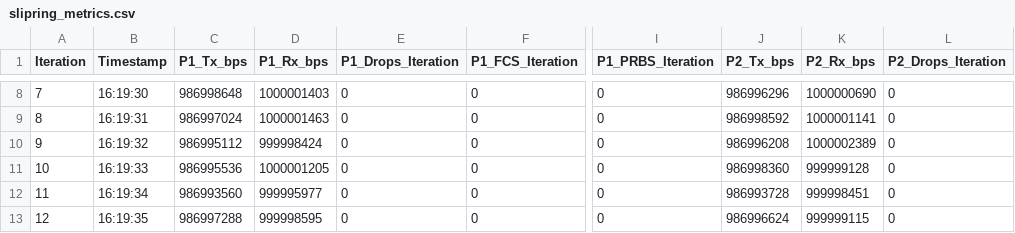
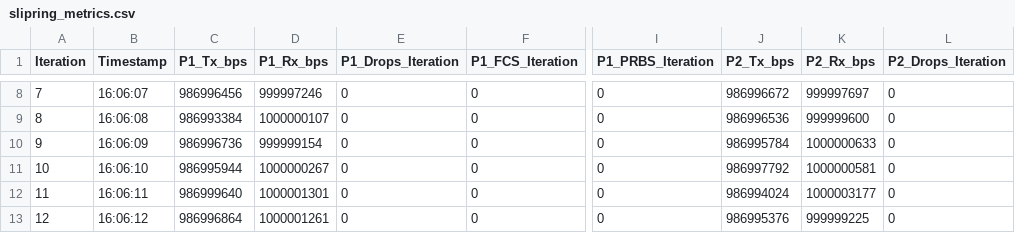
Before and after one commit to achen-max/SpirentTesting, a CSV file: slipring_metrics.csv, drawn as a sheet; only a part is shown, gaps mark what is left out; the diff covers the shown part only; the diff names each change by its address in the sheet, - before the commit and + after, or states it on an @@ line.

```diff
--- a/slipring_metrics.csv
+++ b/slipring_metrics.csv
-B8 (Timestamp): 16:19:30
+B8 (Timestamp): 16:06:07
-C8 (P1_Tx_bps): 986998648
+C8 (P1_Tx_bps): 986996456
-D8 (P1_Rx_bps): 1000001403
+D8 (P1_Rx_bps): 999997246
-J8 (P2_Tx_bps): 986996296
+J8 (P2_Tx_bps): 986996672
-K8 (P2_Rx_bps): 1000000690
+K8 (P2_Rx_bps): 999997697
-B9 (Timestamp): 16:19:31
+B9 (Timestamp): 16:06:08
-C9 (P1_Tx_bps): 986997024
+C9 (P1_Tx_bps): 986993384
-D9 (P1_Rx_bps): 1000001463
+D9 (P1_Rx_bps): 1000000107
-J9 (P2_Tx_bps): 986998592
+J9 (P2_Tx_bps): 986996536
-K9 (P2_Rx_bps): 1000001141
+K9 (P2_Rx_bps): 999999600
-B10 (Timestamp): 16:19:32
+B10 (Timestamp): 16:06:09
-C10 (P1_Tx_bps): 986995112
+C10 (P1_Tx_bps): 986996736
-D10 (P1_Rx_bps): 999998424
+D10 (P1_Rx_bps): 999999154
-J10 (P2_Tx_bps): 986996208
+J10 (P2_Tx_bps): 986995784
-K10 (P2_Rx_bps): 1000002389
+K10 (P2_Rx_bps): 1000000633
-B11 (Timestamp): 16:19:33
+B11 (Timestamp): 16:06:10
-C11 (P1_Tx_bps): 986995536
+C11 (P1_Tx_bps): 986995944
-D11 (P1_Rx_bps): 1000001205
+D11 (P1_Rx_bps): 1000000267
-J11 (P2_Tx_bps): 986998360
+J11 (P2_Tx_bps): 986997792
-K11 (P2_Rx_bps): 999999128
+K11 (P2_Rx_bps): 1000000581
-B12 (Timestamp): 16:19:34
+B12 (Timestamp): 16:06:11
-C12 (P1_Tx_bps): 986993560
+C12 (P1_Tx_bps): 986999640
-D12 (P1_Rx_bps): 999995977
+D12 (P1_Rx_bps): 1000001301
-J12 (P2_Tx_bps): 986993728
+J12 (P2_Tx_bps): 986994024
-K12 (P2_Rx_bps): 999998451
+K12 (P2_Rx_bps): 1000003177
-B13 (Timestamp): 16:19:35
+B13 (Timestamp): 16:06:12
-C13 (P1_Tx_bps): 986997288
+C13 (P1_Tx_bps): 986996864
-D13 (P1_Rx_bps): 999998595
+D13 (P1_Rx_bps): 1000001261
-J13 (P2_Tx_bps): 986996624
+J13 (P2_Tx_bps): 986995376
-K13 (P2_Rx_bps): 999999115
+K13 (P2_Rx_bps): 999999225
```
Also changed, not shown: 2 removed rows, 76 edited cells and row numbers in column A elsewhere in this file, slipring_config.csv, slipring_failures.csv, 2 other files.
